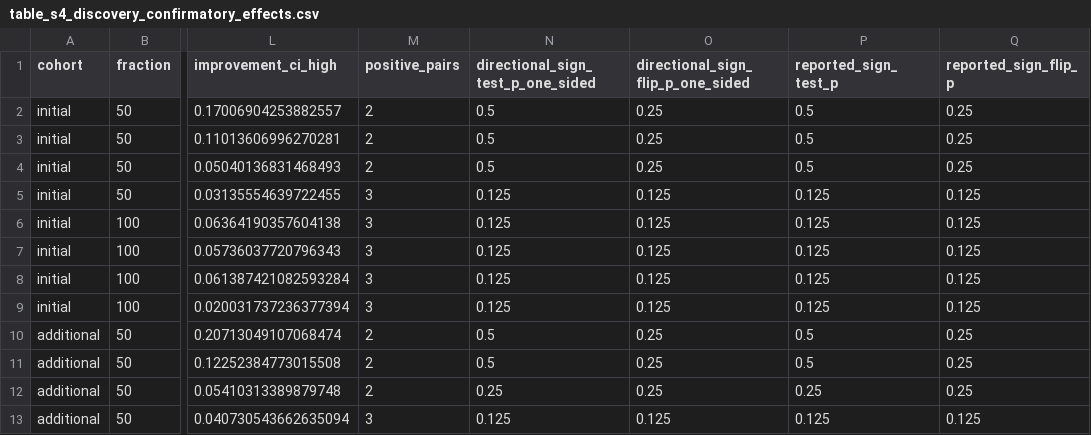
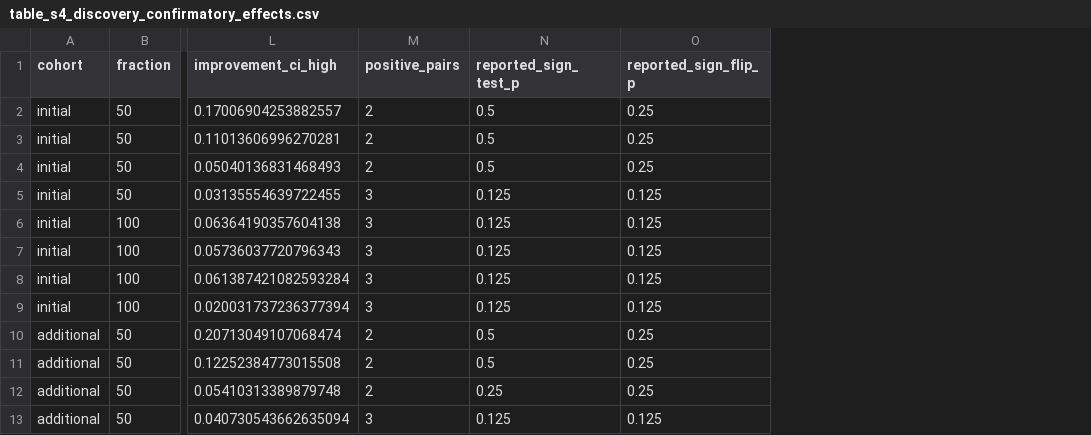
Before and after one commit to tugushevmd/flp-low-data-generation, a CSV file: results/publication_tables/table_s4_discovery_confirmatory_effects.csv, drawn as a sheet; only a part is shown, gaps mark what is left out; the diff names each change by its address in the sheet, - before the commit and + after, or states it on an @@ line.

```diff
--- a/results/publication_tables/table_s4_discovery_confirmatory_effects.csv
+++ b/results/publication_tables/table_s4_discovery_confirmatory_effects.csv
-column N, rows 1-13: directional_sign_test_p_one_sided | 0.5 | 0.5 | 0.5 | 0.125 | 0.125 | 0.125 | 0.125 | 0.125 | 0.5 | 0.5 | 0.25 | 0.125
-column O, rows 1-13: directional_sign_flip_p_one_sided | 0.25 | 0.25 | 0.25 | 0.125 | 0.125 | 0.125 | 0.125 | 0.125 | 0.25 | 0.25 | 0.25 | 0.125
```
Also changed, not shown: 4 other files.
